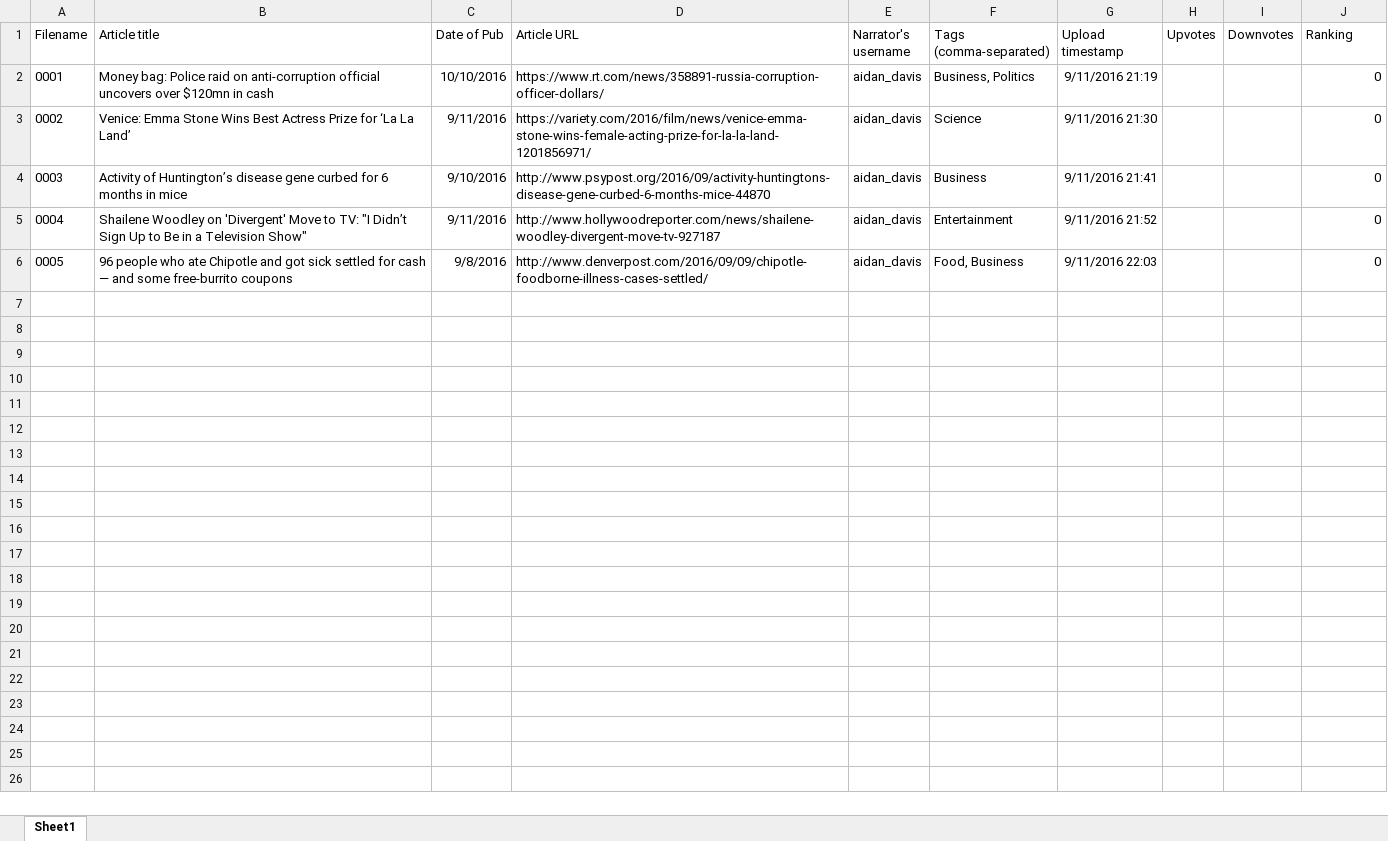
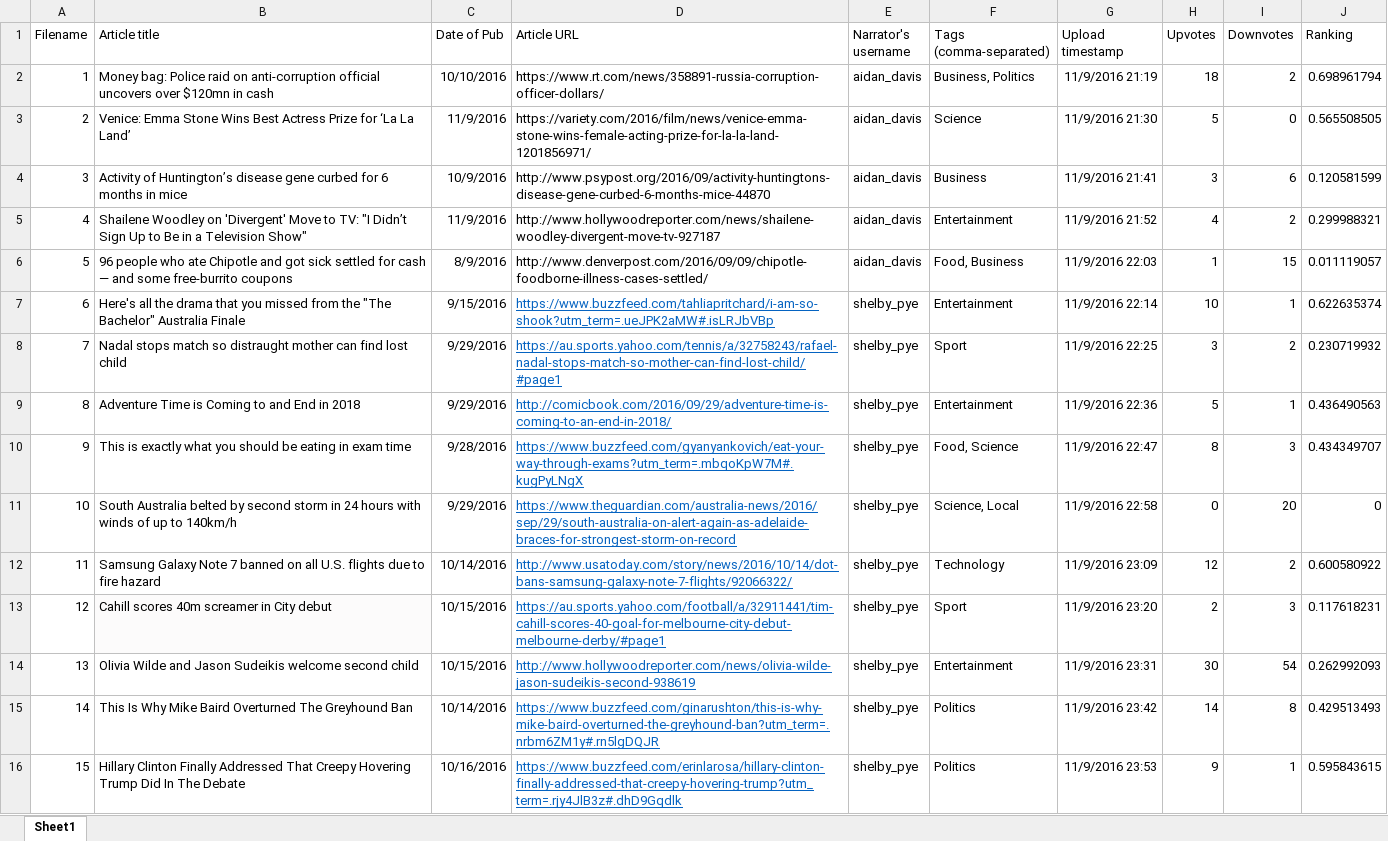
Before and after one commit to deco3500/Speak2Me, an Excel workbook: Content_info.xlsx, sheet Sheet1, drawn as a sheet; values as stored, in another font and other column widths than the file's, no borders; the diff names each change by its address in the sheet, - before the commit and + after, or states it on an @@ line.

Commit message:
Moved some media around. Added in upvote/downvote functionality in the javascript. Added curation functionality in the javascript - to be implemented.

```diff
--- a/Content_info.xlsx (sheet Sheet1)
+++ b/Content_info.xlsx (sheet Sheet1)
@@ column A (Filename) renumbered between rows 2 and 6 @@
-G2 (Upload timestamp): 9/11/2016 21:19
+G2 (Upload timestamp): 11/9/2016 21:19
-H2 (Upvotes): (empty)
+H2 (Upvotes): 18
-I2 (Downvotes): (empty)
+I2 (Downvotes): 2
-J2 (Ranking): 0
+J2 (Ranking): 0.698961794
-C3 (Date of Pub): 9/11/2016
+C3 (Date of Pub): 11/9/2016
-G3 (Upload timestamp): 9/11/2016 21:30
+G3 (Upload timestamp): 11/9/2016 21:30
-H3 (Upvotes): (empty)
+H3 (Upvotes): 5
-I3 (Downvotes): (empty)
+I3 (Downvotes): 0
-J3 (Ranking): 0
+J3 (Ranking): 0.565508505
-C4 (Date of Pub): 9/10/2016
+C4 (Date of Pub): 10/9/2016
-G4 (Upload timestamp): 9/11/2016 21:41
+G4 (Upload timestamp): 11/9/2016 21:41
-H4 (Upvotes): (empty)
+H4 (Upvotes): 3
-I4 (Downvotes): (empty)
+I4 (Downvotes): 6
-J4 (Ranking): 0
+J4 (Ranking): 0.120581599
-C5 (Date of Pub): 9/11/2016
+C5 (Date of Pub): 11/9/2016
-G5 (Upload timestamp): 9/11/2016 21:52
+G5 (Upload timestamp): 11/9/2016 21:52
-H5 (Upvotes): (empty)
+H5 (Upvotes): 4
-I5 (Downvotes): (empty)
+I5 (Downvotes): 2
-J5 (Ranking): 0
+J5 (Ranking): 0.299988321
-C6 (Date of Pub): 9/8/2016
+C6 (Date of Pub): 8/9/2016
-G6 (Upload timestamp): 9/11/2016 22:03
+G6 (Upload timestamp): 11/9/2016 22:03
-H6 (Upvotes): (empty)
+H6 (Upvotes): 1
-I6 (Downvotes): (empty)
+I6 (Downvotes): 15
-J6 (Ranking): 0
+J6 (Ranking): 0.011119057
+row 7: 6 | Here's all the drama that you missed from the "The Bachelor" Australia Finale | 9/15/2016 | https://www.buzzfeed.com/tahliapritchard/i-am-so-shook?utm_term=.ueJPK2aMW#.isLRJbVBp | shelby_pye | Entertainment | 11/9/2016 22:14 | 10 | 1 | 0.622635374
+row 8: 7 | Nadal stops match so distraught mother can find lost child | 9/29/2016 | https://au.sports.yahoo.com/tennis/a/32758243/rafael-nadal-stops-match-so-mother-can-find-lost-child/#page1 | shelby_pye | Sport | 11/9/2016 22:25 | 3 | 2 | 0.230719932
+row 9: 8 | Adventure Time is Coming to and End in 2018 | 9/29/2016 | http://comicbook.com/2016/09/29/adventure-time-is-coming-to-an-end-in-2018/ | shelby_pye | Entertainment | 11/9/2016 22:36 | 5 | 1 | 0.436490563
+row 10: 9 | This is exactly what you should be eating in exam time | 9/28/2016 | https://www.buzzfeed.com/gyanyankovich/eat-your-way-through-exams?utm_term=.mbqoKpW7M#.kugPyLNgX | shelby_pye | Food, Science | 11/9/2016 22:47 | 8 | 3 | 0.434349707
+row 11: 10 | South Australia belted by second storm in 24 hours with winds of up to 140km/h | 9/29/2016 | https://www.theguardian.com/australia-news/2016/sep/29/south-australia-on-alert-again-as-adelaide-braces-for-strongest-storm-on-record | shelby_pye | Science, Local | 11/9/2016 22:58 | 0 | 20 | 0
+row 12: 11 | Samsung Galaxy Note 7 banned on all U.S. flights due to fire hazard | 10/14/2016 | http://www.usatoday.com/story/news/2016/10/14/dot-bans-samsung-galaxy-note-7-flights/92066322/ | shelby_pye | Technology | 11/9/2016 23:09 | 12 | 2 | 0.600580922
+row 13: 12 | Cahill scores 40m screamer in City debut | 10/15/2016 | https://au.sports.yahoo.com/football/a/32911441/tim-cahill-scores-40-goal-for-melbourne-city-debut-melbourne-derby/#page1 | shelby_pye | Sport | 11/9/2016 23:20 | 2 | 3 | 0.117618231
+row 14: 13 | Olivia Wilde and Jason Sudeikis welcome second child | 10/15/2016 | http://www.hollywoodreporter.com/news/olivia-wilde-jason-sudeikis-second-938619 | shelby_pye | Entertainment | 11/9/2016 23:31 | 30 | 54 | 0.262992093
+row 15: 14 | This Is Why Mike Baird Overturned The Greyhound Ban | 10/14/2016 | https://www.buzzfeed.com/ginarushton/this-is-why-mike-baird-overturned-the-greyhound-ban?utm_term=.nrbm6ZM1y#.rn5lgDQJR | shelby_pye | Politics | 11/9/2016 23:42 | 14 | 8 | 0.429513493
+row 16: 15 | Hillary Clinton Finally Addressed That Creepy Hovering Trump Did In The Debate | 10/16/2016 | https://www.buzzfeed.com/erinlarosa/hillary-clinton-finally-addressed-that-creepy-hovering-trump?utm_term=.rjy4JlB3z#.dhD9Gqdlk | shelby_pye | Politics | 11/9/2016 23:53 | 9 | 1 | 0.595843615
```
Also changed, not shown: 20 other files.
